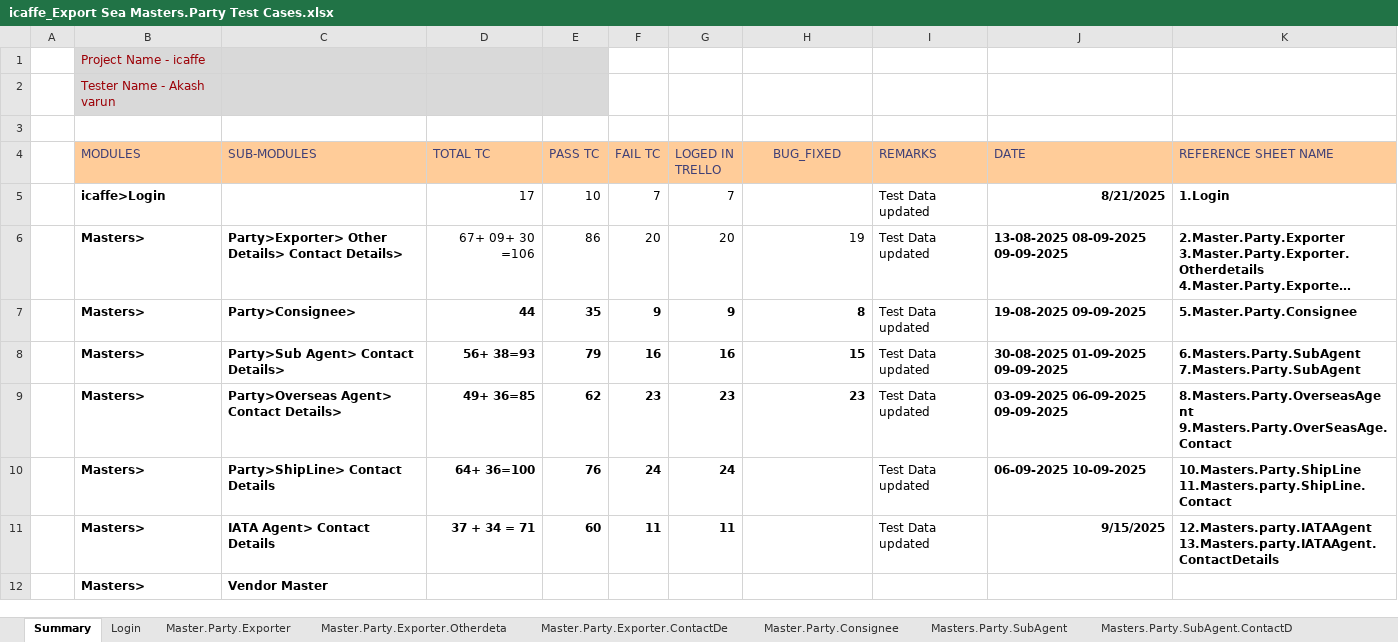
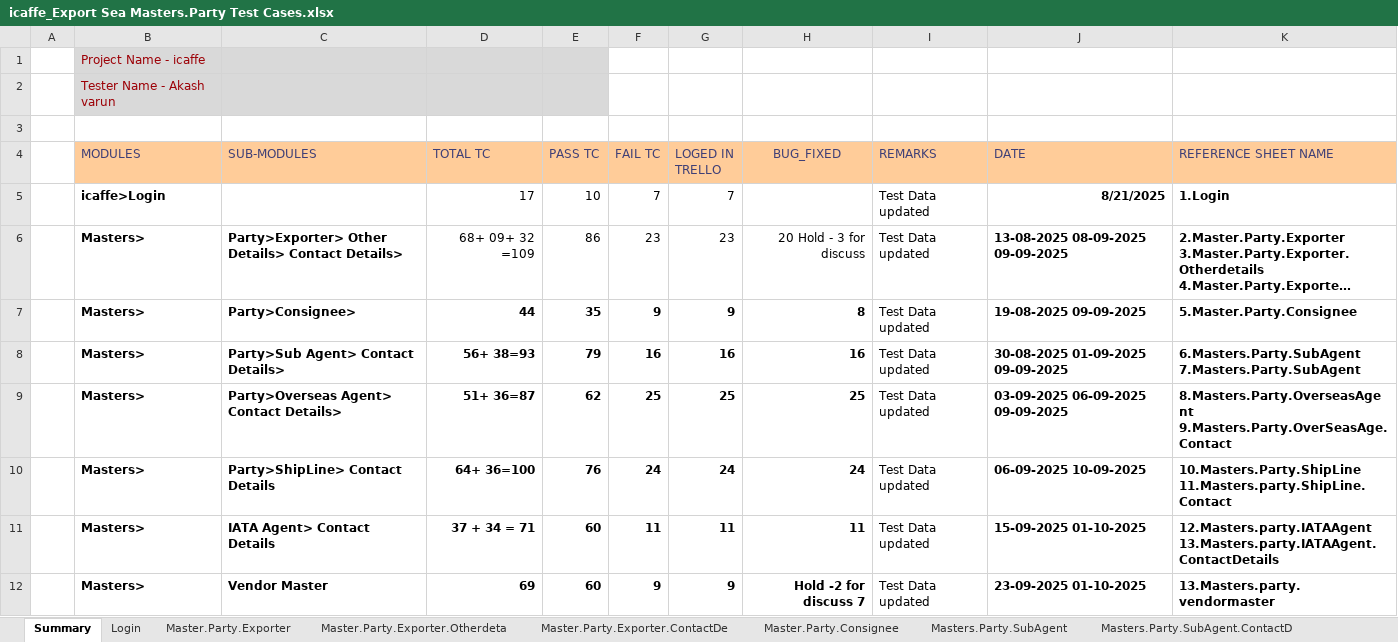
Before and after one commit to Akashvarun12/TestCaseDoc, an Excel workbook: icaffe_Export Sea Masters.Party Test Cases.xlsx, sheet Summary, drawn as a sheet; long unchanged cells end in …; values as stored, in another font and other column widths than the file's, no borders; removed rows and columns are numbered as before the commit, all else as after; the diff names each change by its address in the sheet, - before the commit and + after, or states it on an @@ line.

Commit message:
10-10-2025 for masters testcases

```diff
--- a/icaffe_Export Sea Masters.Party Test Cases.xlsx (sheet Summary)
+++ b/icaffe_Export Sea Masters.Party Test Cases.xlsx (sheet Summary)
-D6 (TOTAL TC): 67+ 09+ 30 =106
+D6 (TOTAL TC): 68+ 09+ 32 =109
-F6 (FAIL TC): 20
+F6 (FAIL TC): 23
-G6 (LOGED IN TRELLO): 20
+G6 (LOGED IN TRELLO): 23
-H6 (BUG_FIXED): 19
+H6 (BUG_FIXED): 20 Hold - 3 for discuss
-H8 (BUG_FIXED): 15
+H8 (BUG_FIXED): 16
-D9 (TOTAL TC): 49+ 36=85
+D9 (TOTAL TC): 51+ 36=87
-F9 (FAIL TC): 23
+F9 (FAIL TC): 25
-G9 (LOGED IN TRELLO): 23
+G9 (LOGED IN TRELLO): 25
-H9 (BUG_FIXED): 23
+H9 (BUG_FIXED): 25
-H10 (BUG_FIXED): (empty)
+H10 (BUG_FIXED): 24
-H11 (BUG_FIXED): (empty)
+H11 (BUG_FIXED): 11
-J11 (DATE): 9/15/2025
+J11 (DATE): 15-09-2025 01-10-2025
-row 12:  | Masters> | Vendor Master
+row 12:  | Masters> | Vendor Master | 69 | 60 | 9 | 9 | Hold -2 for discuss 7 | Test Data updated | 23-09-2025 01-10-2025 | 13.Masters.party.vendormaster
```
Also changed, not shown: sheet Masters.party.VendorMaster, sheet Masters.Party.ShipLine, sheet Masters.party.IATAAgent, sheet Masters.Party.OverSeasAgent, sheet Masters.party.ShipLine.Contact, sheet Master.Party.Exporter, 6 more sheets, other sheet tabs, charts or pictures.
